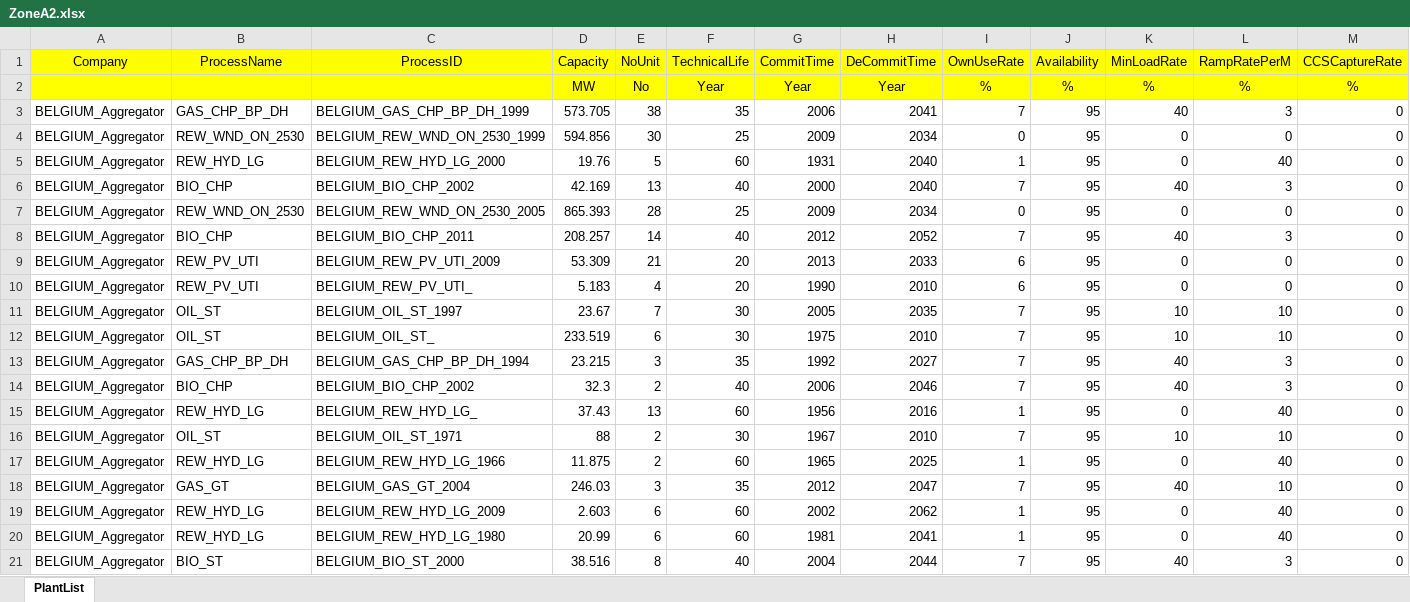
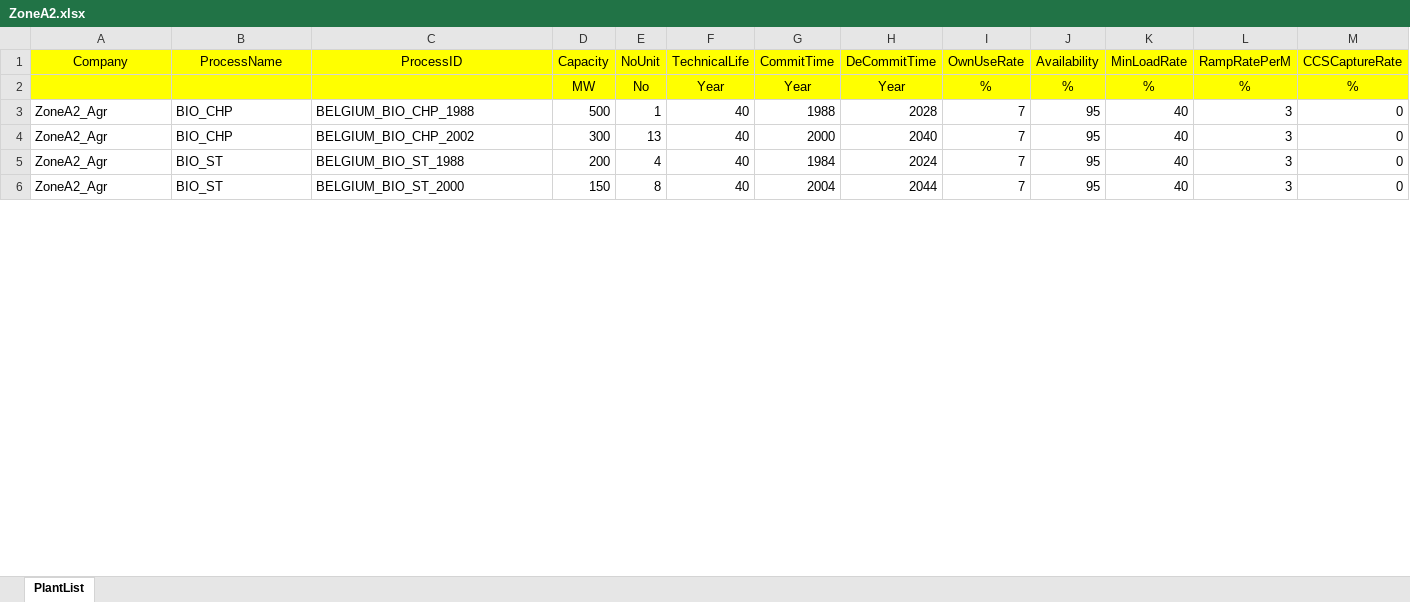
Before and after one commit to chengtachu/MUSE_PSM, an Excel workbook: Data/Assumption/Zone_ExistProcess/ZoneA2.xlsx, sheet PlantList, drawn as a sheet; only a part is shown; values as stored, in another font and other column widths than the file's, no borders; removed rows and columns are numbered as before the commit, all else as after; rows hold the shown columns only; the diff covers the shown part only; the diff names each change by its address in the sheet, - before the commit and + after, or states it on an @@ line.

```diff
--- a/Data/Assumption/Zone_ExistProcess/ZoneA2.xlsx (sheet PlantList)
+++ b/Data/Assumption/Zone_ExistProcess/ZoneA2.xlsx (sheet PlantList)
-row 3: BELGIUM_Aggregator | GAS_CHP_BP_DH | BELGIUM_GAS_CHP_BP_DH_1999 | 573.705 | 38 | 35 | 2006 | 2041 | 7 | 95 | 40 | 3 | 0
-row 4: BELGIUM_Aggregator | REW_WND_ON_2530 | BELGIUM_REW_WND_ON_2530_1999 | 594.856 | 30 | 25 | 2009 | 2034 | 0 | 95 | 0 | 0 | 0
-row 5: BELGIUM_Aggregator | REW_HYD_LG | BELGIUM_REW_HYD_LG_2000 | 19.76 | 5 | 60 | 1931 | 2040 | 1 | 95 | 0 | 40 | 0
-row 6: BELGIUM_Aggregator | BIO_CHP | BELGIUM_BIO_CHP_2002 | 42.169 | 13 | 40 | 2000 | 2040 | 7 | 95 | 40 | 3 | 0
-row 7: BELGIUM_Aggregator | REW_WND_ON_2530 | BELGIUM_REW_WND_ON_2530_2005 | 865.393 | 28 | 25 | 2009 | 2034 | 0 | 95 | 0 | 0 | 0
-A3 (Company): BELGIUM_Aggregator
+A3 (Company): ZoneA2_Agr
-C3 (ProcessID): BELGIUM_BIO_CHP_2011
+C3 (ProcessID): BELGIUM_BIO_CHP_1988
-D3 (Capacity): 208.257
+D3 (Capacity): 500
-E3 (NoUnit): 14
+E3 (NoUnit): 1
-G3 (CommitTime): 2012
+G3 (CommitTime): 1988
-H3 (DeCommitTime): 2052
+H3 (DeCommitTime): 2028
-row 9: BELGIUM_Aggregator | REW_PV_UTI | BELGIUM_REW_PV_UTI_2009 | 53.309 | 21 | 20 | 2013 | 2033 | 6 | 95 | 0 | 0 | 0
-row 10: BELGIUM_Aggregator | REW_PV_UTI | BELGIUM_REW_PV_UTI_ | 5.183 | 4 | 20 | 1990 | 2010 | 6 | 95 | 0 | 0 | 0
-row 11: BELGIUM_Aggregator | OIL_ST | BELGIUM_OIL_ST_1997 | 23.67 | 7 | 30 | 2005 | 2035 | 7 | 95 | 10 | 10 | 0
-row 12: BELGIUM_Aggregator | OIL_ST | BELGIUM_OIL_ST_ | 233.519 | 6 | 30 | 1975 | 2010 | 7 | 95 | 10 | 10 | 0
-row 13: BELGIUM_Aggregator | GAS_CHP_BP_DH | BELGIUM_GAS_CHP_BP_DH_1994 | 23.215 | 3 | 35 | 1992 | 2027 | 7 | 95 | 40 | 3 | 0
-A4 (Company): BELGIUM_Aggregator
+A4 (Company): ZoneA2_Agr
-D4 (Capacity): 32.3
+D4 (Capacity): 300
-E4 (NoUnit): 2
+E4 (NoUnit): 13
-G4 (CommitTime): 2006
+G4 (CommitTime): 2000
-H4 (DeCommitTime): 2046
+H4 (DeCommitTime): 2040
-row 15: BELGIUM_Aggregator | REW_HYD_LG | BELGIUM_REW_HYD_LG_ | 37.43 | 13 | 60 | 1956 | 2016 | 1 | 95 | 0 | 40 | 0
-row 16: BELGIUM_Aggregator | OIL_ST | BELGIUM_OIL_ST_1971 | 88 | 2 | 30 | 1967 | 2010 | 7 | 95 | 10 | 10 | 0
-row 17: BELGIUM_Aggregator | REW_HYD_LG | BELGIUM_REW_HYD_LG_1966 | 11.875 | 2 | 60 | 1965 | 2025 | 1 | 95 | 0 | 40 | 0
-row 18: BELGIUM_Aggregator | GAS_GT | BELGIUM_GAS_GT_2004 | 246.03 | 3 | 35 | 2012 | 2047 | 7 | 95 | 40 | 10 | 0
-row 19: BELGIUM_Aggregator | REW_HYD_LG | BELGIUM_REW_HYD_LG_2009 | 2.603 | 6 | 60 | 2002 | 2062 | 1 | 95 | 0 | 40 | 0
-row 20: BELGIUM_Aggregator | REW_HYD_LG | BELGIUM_REW_HYD_LG_1980 | 20.99 | 6 | 60 | 1981 | 2041 | 1 | 95 | 0 | 40 | 0
+row 5: ZoneA2_Agr | BIO_ST | BELGIUM_BIO_ST_1988 | 200 | 4 | 40 | 1984 | 2024 | 7 | 95 | 40 | 3 | 0
-A6 (Company): BELGIUM_Aggregator
+A6 (Company): ZoneA2_Agr
-D6 (Capacity): 38.516
+D6 (Capacity): 150
```
Also changed, not shown: 13 added rows, 31 removed rows and 46 edited cells elsewhere in this sheet, Data/Assumption/Zone/ZoneA2.xlsx, Data/Assumption/Zone_ExistProcess/ZoneA1.xlsx, 35 other files.
